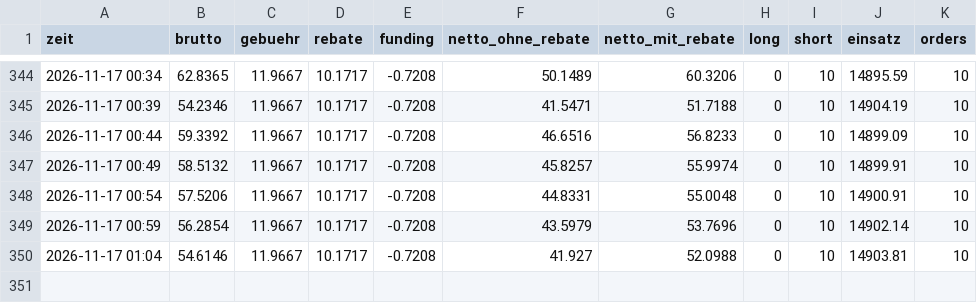
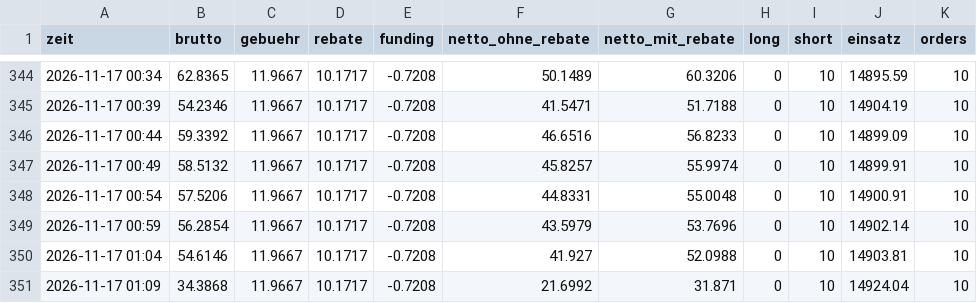
Before and after one commit to julienbaltrocco-bit/OdinGate-Botv134, a CSV file: swing-hybrid/vorwaertstest/lauf_tpsl/stand.csv, drawn as a sheet; only a part is shown, gaps mark what is left out; the diff names each change by its address in the sheet, - before the commit and + after, or states it on an @@ line.

```diff
--- a/swing-hybrid/vorwaertstest/lauf_tpsl/stand.csv
+++ b/swing-hybrid/vorwaertstest/lauf_tpsl/stand.csv
+row 351: 2026-11-17 01:09 | 34.3868 | 11.9667 | 10.1717 | -0.7208 | 21.6992 | 31.871 | 0 | 10 | 14924.04 | 10
```
Also changed, not shown: swing-hybrid/vorwaertstest/lauf_tpsl/spannen.csv, 4 other files.
